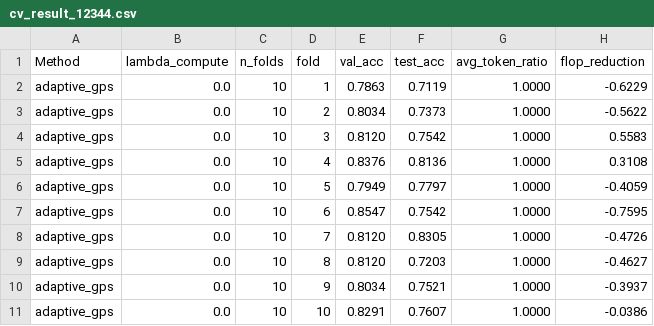
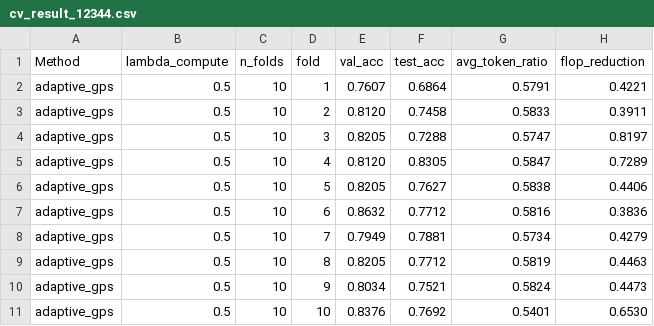
Before and after one commit to omkarh20/GraphTrans_DST, a CSV file: gps_adaptive/results/DD/cv_result_12344.csv, drawn as a sheet.

Commit message:
Ran adaptive model with 0.35-0.65

```diff
--- a/gps_adaptive/results/DD/cv_result_12344.csv
+++ b/gps_adaptive/results/DD/cv_result_12344.csv
@@ -1,11 +1,11 @@
 Method,lambda_compute,n_folds,fold,val_acc,test_acc,avg_token_ratio,flop_reduction
-adaptive_gps,0.0,10,1,0.7863,0.7119,1.0000,-0.6229
-adaptive_gps,0.0,10,2,0.8034,0.7373,1.0000,-0.5622
-adaptive_gps,0.0,10,3,0.8120,0.7542,1.0000,0.5583
-adaptive_gps,0.0,10,4,0.8376,0.8136,1.0000,0.3108
-adaptive_gps,0.0,10,5,0.7949,0.7797,1.0000,-0.4059
-adaptive_gps,0.0,10,6,0.8547,0.7542,1.0000,-0.7595
-adaptive_gps,0.0,10,7,0.8120,0.8305,1.0000,-0.4726
-adaptive_gps,0.0,10,8,0.8120,0.7203,1.0000,-0.4627
-adaptive_gps,0.0,10,9,0.8034,0.7521,1.0000,-0.3937
-adaptive_gps,0.0,10,10,0.8291,0.7607,1.0000,-0.0386
+adaptive_gps,0.5,10,1,0.7607,0.6864,0.5791,0.4221
+adaptive_gps,0.5,10,2,0.8120,0.7458,0.5833,0.3911
+adaptive_gps,0.5,10,3,0.8205,0.7288,0.5747,0.8197
+adaptive_gps,0.5,10,4,0.8120,0.8305,0.5847,0.7289
+adaptive_gps,0.5,10,5,0.8205,0.7627,0.5838,0.4406
+adaptive_gps,0.5,10,6,0.8632,0.7712,0.5816,0.3836
+adaptive_gps,0.5,10,7,0.7949,0.7881,0.5734,0.4279
+adaptive_gps,0.5,10,8,0.8205,0.7712,0.5819,0.4463
+adaptive_gps,0.5,10,9,0.8034,0.7521,0.5824,0.4473
+adaptive_gps,0.5,10,10,0.8376,0.7692,0.5401,0.6530
```
Also changed, not shown: 32 other files.
